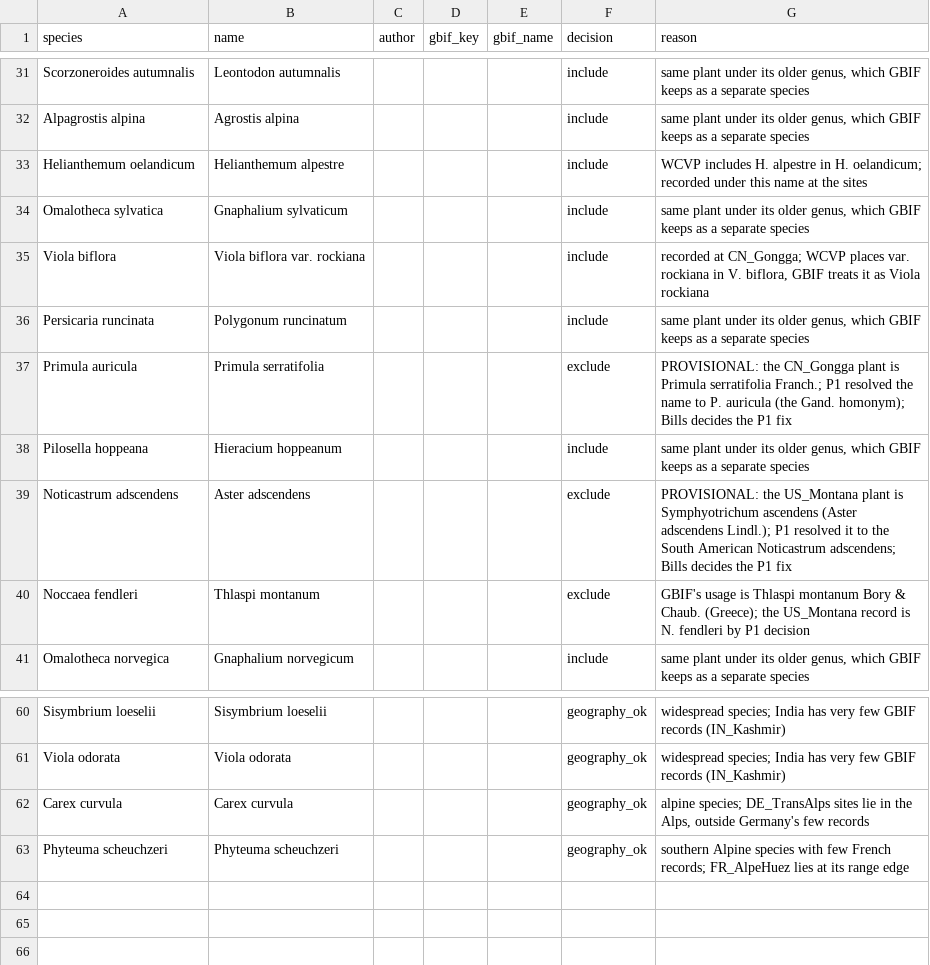
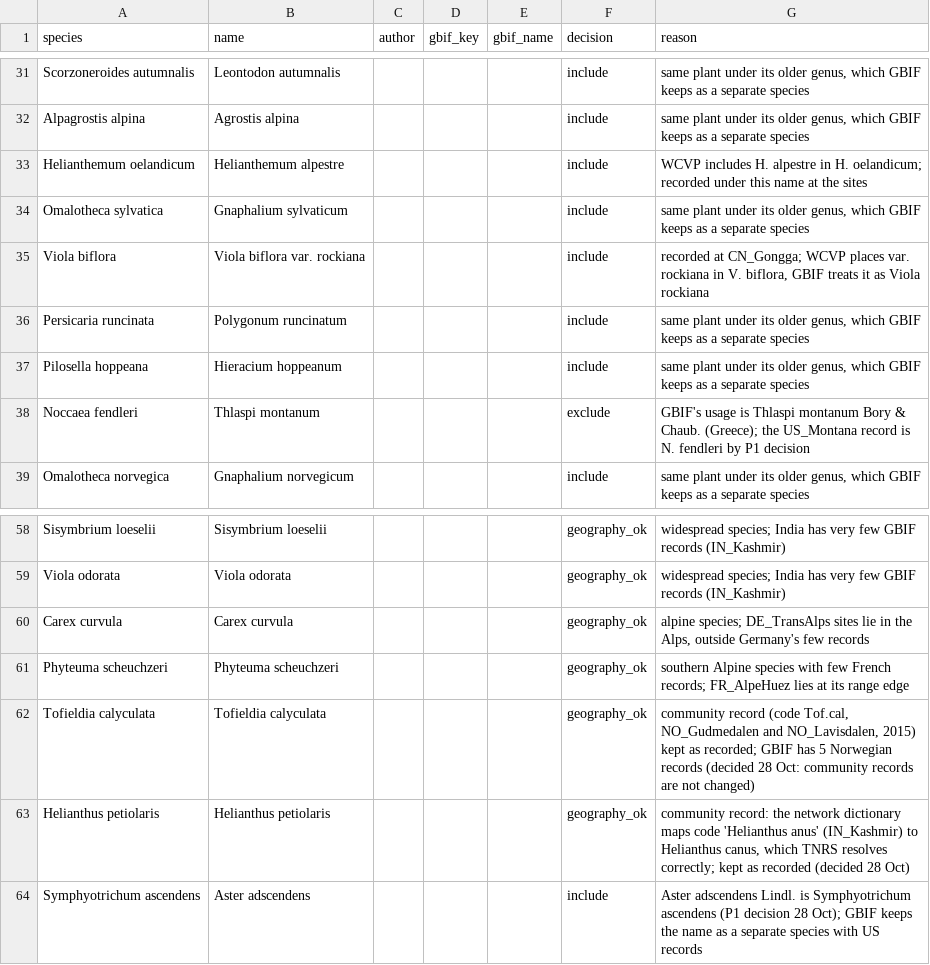
Before and after one commit to billurbektas/TransPlant_winners_losers, a CSV file: prep/config/gbif_keys.csv, drawn as a sheet; only a part is shown, gaps mark what is left out; removed rows and columns are numbered as before the commit, all else as after; the diff names each change by its address in the sheet, - before the commit and + after, or states it on an @@ line.

Commit message:
P6: key ledger updated for the P1 homonym fixes and the two community-record species; stage 1 passes (903 species, 929 GBIF keys)

```diff
--- a/prep/config/gbif_keys.csv
+++ b/prep/config/gbif_keys.csv
-row 37: Primula auricula | Primula serratifolia |  |  |  | exclude | PROVISIONAL: the CN_Gongga plant is Primula serratifolia Franch.; P1 resolved the name to P. auricula (the Gand. homonym); Bills decides the P1 fix
-row 39: Noticastrum adscendens | Aster adscendens |  |  |  | exclude | PROVISIONAL: the US_Montana plant is Symphyotrichum ascendens (Aster adscendens Lindl.); P1 resolved it to the South American Noticastrum adscendens; Bills decides the P1 fix
+row 62: Tofieldia calyculata | Tofieldia calyculata |  |  |  | geography_ok | community record (code Tof.cal, NO_Gudmedalen and NO_Lavisdalen, 2015) kept as recorded; GBIF has 5 Norwegian records (decided 28 Oct: community records are not changed)
+row 63: Helianthus petiolaris | Helianthus petiolaris |  |  |  | geography_ok | community record: the network dictionary maps code 'Helianthus anus' (IN_Kashmir) to Helianthus canus, which TNRS resolves correctly; kept as recorded (decided 28 Oct)
+row 64: Symphyotrichum ascendens | Aster adscendens |  |  |  | include | Aster adscendens Lindl. is Symphyotrichum ascendens (P1 decision 28 Oct); GBIF keeps the name as a separate species with US records
```
Also changed, not shown: 2 other files.
